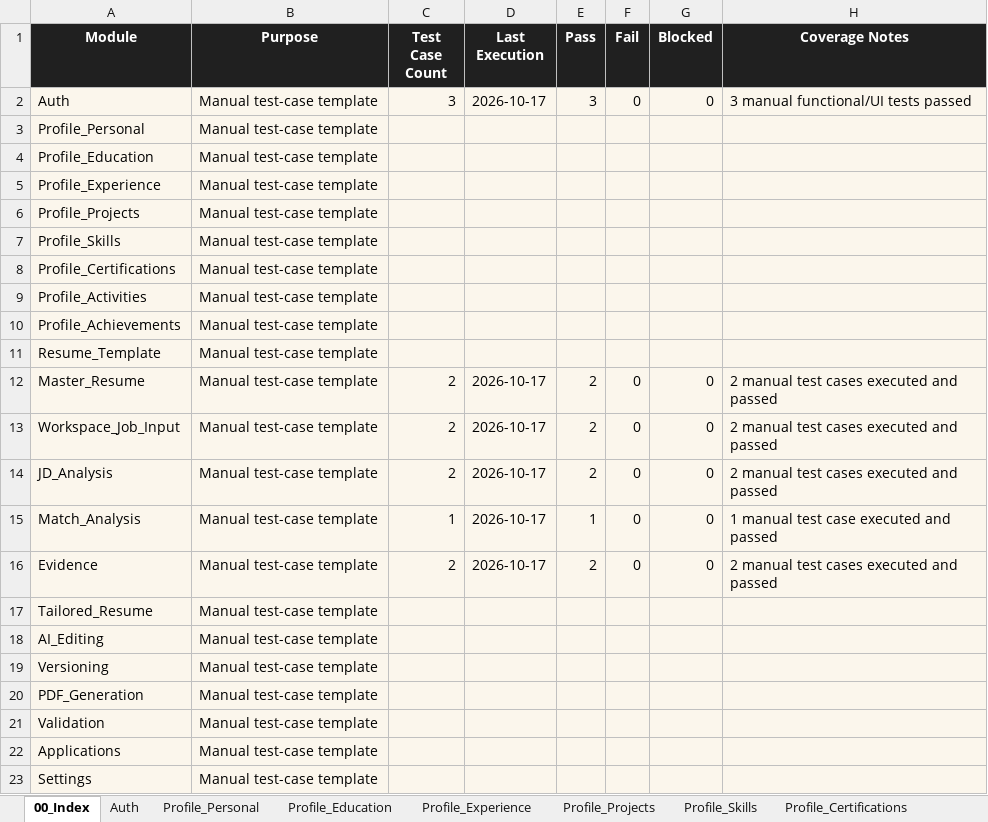
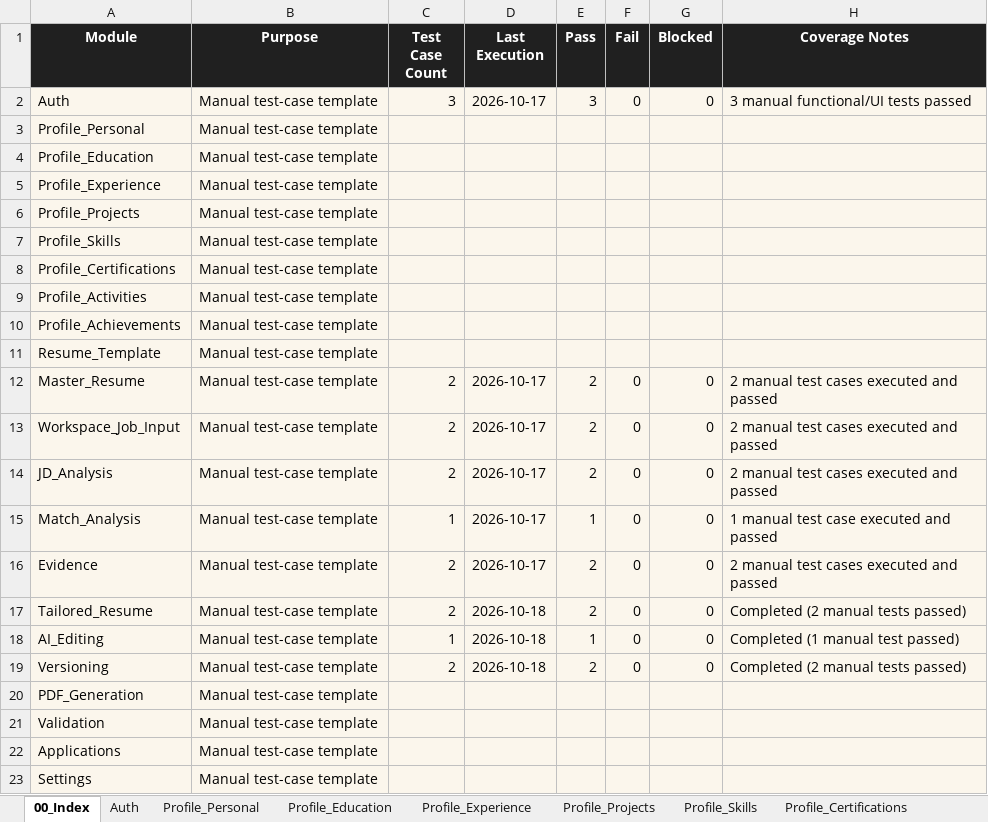
Before and after one commit to alfiya3022/Private-Resume, an Excel workbook: docs/PrivateResume_Manual_Test_Cases.xlsx, sheet 00_Index, drawn as a sheet; values as stored, in another font and other column widths than the file's, no borders; the diff names each change by its address in the sheet, - before the commit and + after, or states it on an @@ line.

```diff
--- a/docs/PrivateResume_Manual_Test_Cases.xlsx (sheet 00_Index)
+++ b/docs/PrivateResume_Manual_Test_Cases.xlsx (sheet 00_Index)
-C17 (Test Case Count): (empty)
+C17 (Test Case Count): 2
-D17:D19 (Last Execution): (empty)
+D17:D19 (Last Execution): 2026-10-18
-E17 (Pass): (empty)
+E17 (Pass): 2
-F17:F19 (Fail): (empty)
+F17:F19 (Fail): 0
-G17:G19 (Blocked): (empty)
+G17:G19 (Blocked): 0
-H17 (Coverage Notes): (empty)
+H17 (Coverage Notes): Completed (2 manual tests passed)
-C18 (Test Case Count): (empty)
+C18 (Test Case Count): 1
-E18 (Pass): (empty)
+E18 (Pass): 1
-H18 (Coverage Notes): (empty)
+H18 (Coverage Notes): Completed (1 manual test passed)
-C19 (Test Case Count): (empty)
+C19 (Test Case Count): 2
-E19 (Pass): (empty)
+E19 (Pass): 2
-H19 (Coverage Notes): (empty)
+H19 (Coverage Notes): Completed (2 manual tests passed)
```
Also changed, not shown: sheet Versioning, sheet Tailored_Resume, sheet AI_Editing, docs/PrivateResume_Automation_Test_Cases.xlsx, 14 other files.
